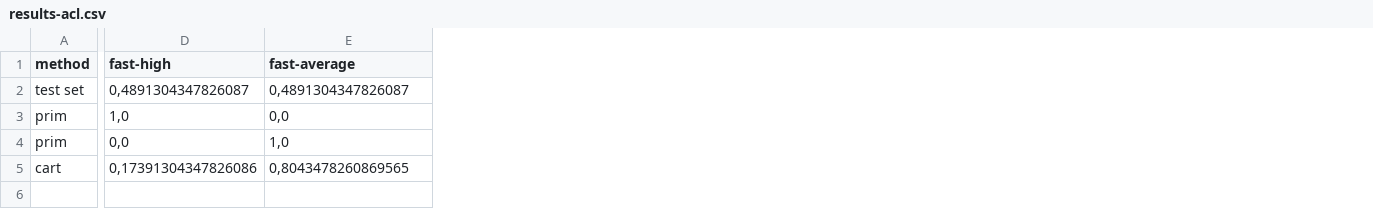
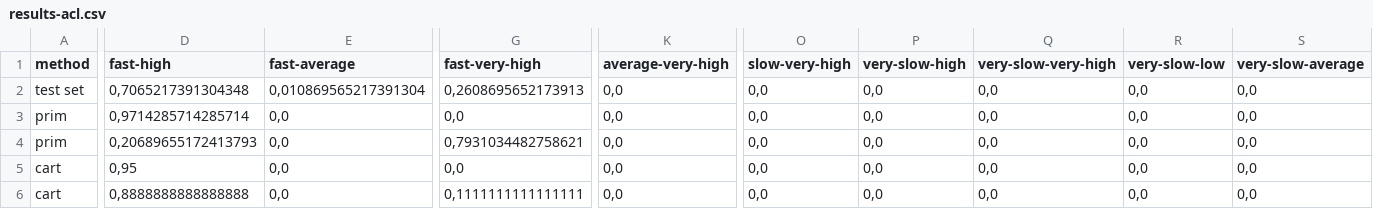
Before and after one commit to andresdp/patterns-sa, a CSV file: patterns/Anti_Corruption_Layer/results-acl.csv, drawn as a sheet; only a part is shown, gaps mark what is left out; addresses are those after the commit; rows hold the shown columns only; the diff covers the shown part only; the diff names each change by its address in the sheet, - before the commit and + after, or states it on an @@ line.

```diff
--- a/patterns/Anti_Corruption_Layer/results-acl.csv
+++ b/patterns/Anti_Corruption_Layer/results-acl.csv
+column G (fast-very-high), rows 2-4: 0,2608695652173913 | 0,0 | 0,7931034482758621; row 6: 0,1111111111111111
+column K (average-very-high), rows 2-4: all 0,0; row 6: 0,0
+column O (slow-very-high), rows 2-4: all 0,0; row 6: 0,0
+column P (very-slow-high), rows 2-4: all 0,0; row 6: 0,0
+column Q (very-slow-very-high), rows 2-4: all 0,0; row 6: 0,0
+column R (very-slow-low), rows 2-4: all 0,0; row 6: 0,0
+column S (very-slow-average), rows 2-4: all 0,0; row 6: 0,0
-D2 (fast-high): 0,4891304347826087
+D2 (fast-high): 0,7065217391304348
-E2 (fast-average): 0,4891304347826087
+E2 (fast-average): 0,010869565217391304
-D3 (fast-high): 1,0
+D3 (fast-high): 0,9714285714285714
-D4 (fast-high): 0,0
+D4 (fast-high): 0,20689655172413793
-E4 (fast-average): 1,0
+E4 (fast-average): 0,0
+row 5: cart | 0,95 | 0,0 | 0,0 | 0,0 | 0,0 | 0,0 | 0,0 | 0,0 | 0,0
-D6 (fast-high): 0,17391304347826086
+D6 (fast-high): 0,8888888888888888
-E6 (fast-average): 0,8043478260869565
+E6 (fast-average): 0,0
```
Also changed, not shown: 6 edited cells elsewhere in this file, patterns/CQRS/results-cqrs.csv, patterns/Gateway_Aggregation/results-ga.csv, 13 other files.
